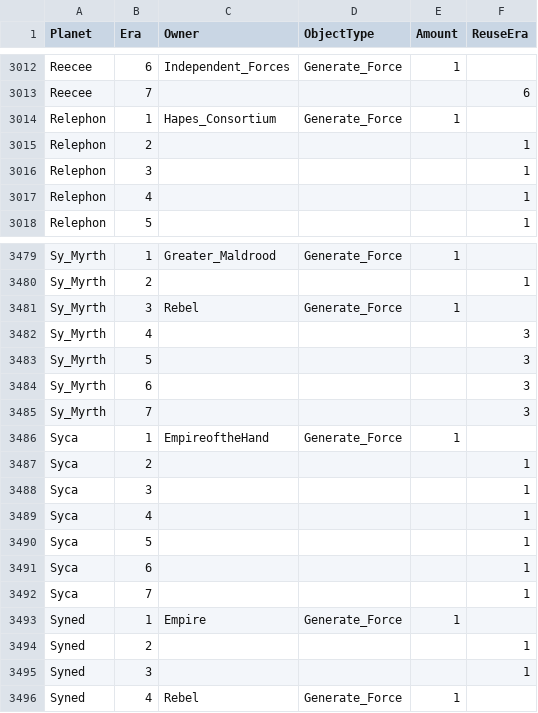
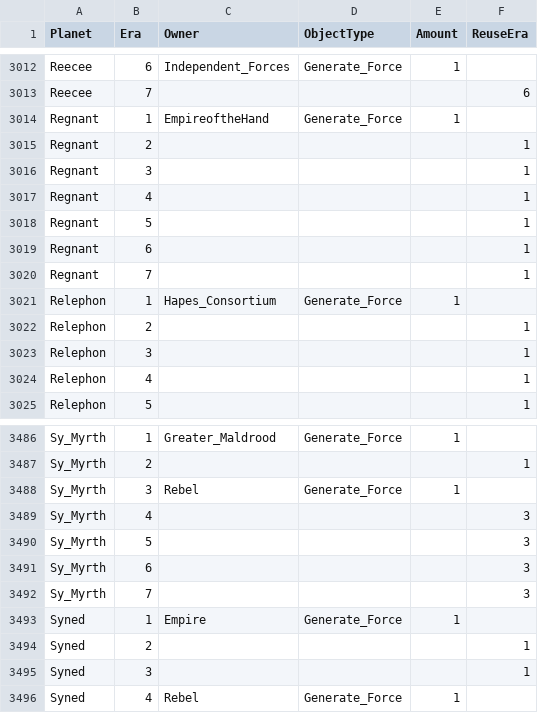
Before and after one commit to ThrawnsRevenge/EaWXStartingForces, a CSV file: ICWProgressives.csv, drawn as a sheet; only a part is shown, gaps mark what is left out; removed rows and columns are numbered as before the commit, all else as after; the diff names each change by its address in the sheet, - before the commit and + after, or states it on an @@ line.

Commit message:
Swap planet Syca>Regnant

```diff
--- a/ICWProgressives.csv
+++ b/ICWProgressives.csv
+row 3014: Regnant | 1 | EmpireoftheHand | Generate_Force | 1
+row 3015: Regnant | 2 |  |  |  | 1
+row 3016: Regnant | 3 |  |  |  | 1
+row 3017: Regnant | 4 |  |  |  | 1
+row 3018: Regnant | 5 |  |  |  | 1
+row 3019: Regnant | 6 |  |  |  | 1
+row 3020: Regnant | 7 |  |  |  | 1
-row 3486: Syca | 1 | EmpireoftheHand | Generate_Force | 1
-row 3487: Syca | 2 |  |  |  | 1
-row 3488: Syca | 3 |  |  |  | 1
-row 3489: Syca | 4 |  |  |  | 1
-row 3490: Syca | 5 |  |  |  | 1
-row 3491: Syca | 6 |  |  |  | 1
-row 3492: Syca | 7 |  |  |  | 1
```
Also changed, not shown: CWProgressive.csv, RevStartingForces.csv.
